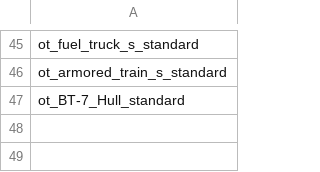
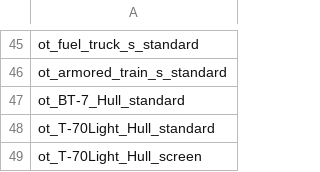
Before and after one commit to OfflcerSam/TankSector, a CSV file: data/campaign/sim_opponents.csv, drawn as a sheet; only a part is shown, gaps mark what is left out; the diff names each change by its address in the sheet, - before the commit and + after, or states it on an @@ line.

```diff
--- a/data/campaign/sim_opponents.csv
+++ b/data/campaign/sim_opponents.csv
+row 48: ot_T-70Light_Hull_standard
+row 49: ot_T-70Light_Hull_screen
```
Also changed, not shown: 2 other files.
